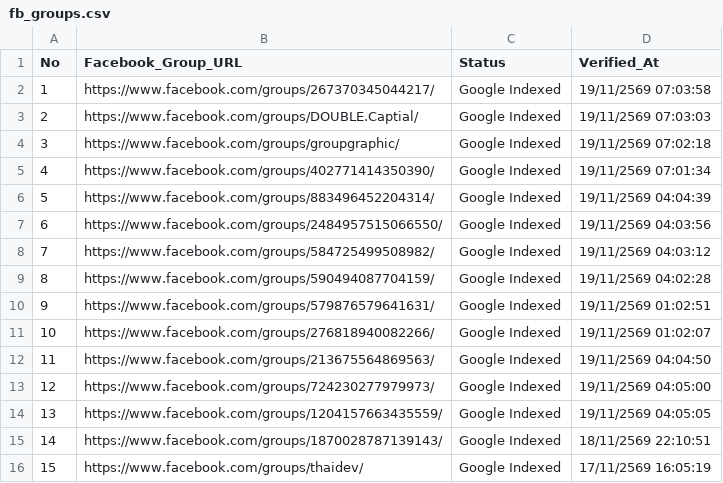
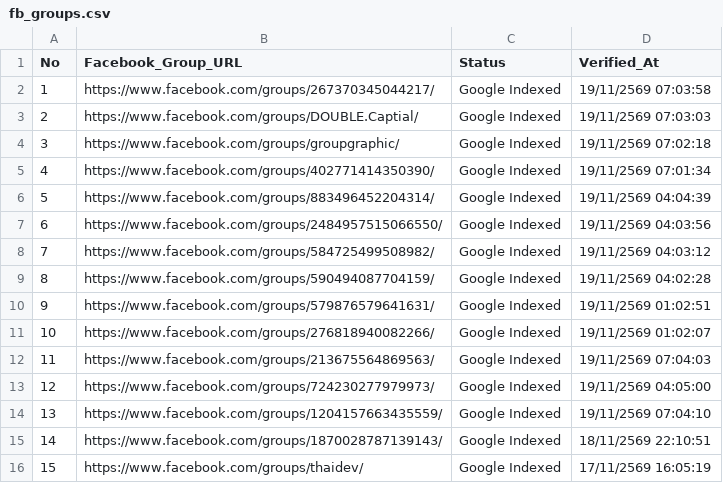
Before and after one commit to artnp/eworker, a CSV file: data/fb_groups.csv, drawn as a sheet.

Commit message:
Auto-sync data/fb_groups.csv [Live Feed 24h]

```diff
--- a/data/fb_groups.csv
+++ b/data/fb_groups.csv
@@ -11,5 +11,5 @@ No,Facebook_Group_URL,Status,Verified_At
 10,"https://www.facebook.com/groups/276818940082266/","Google Indexed","19/11/2569 01:02:07"
-11,"https://www.facebook.com/groups/213675564869563/","Google Indexed","19/11/2569 04:04:50"
+11,"https://www.facebook.com/groups/213675564869563/","Google Indexed","19/11/2569 07:04:03"
 12,"https://www.facebook.com/groups/724230277979973/","Google Indexed","19/11/2569 04:05:00"
-13,"https://www.facebook.com/groups/1204157663435559/","Google Indexed","19/11/2569 04:05:05"
+13,"https://www.facebook.com/groups/1204157663435559/","Google Indexed","19/11/2569 07:04:10"
 14,"https://www.facebook.com/groups/1870028787139143/","Google Indexed","18/11/2569 22:10:51"
```
